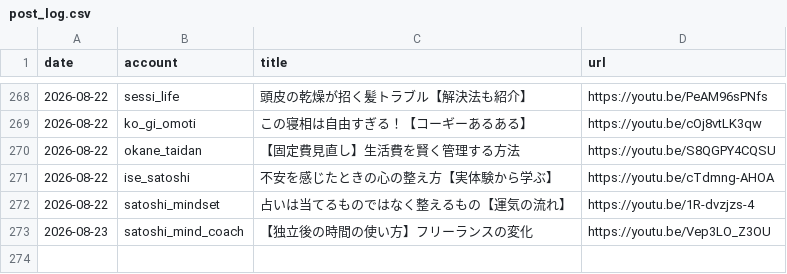
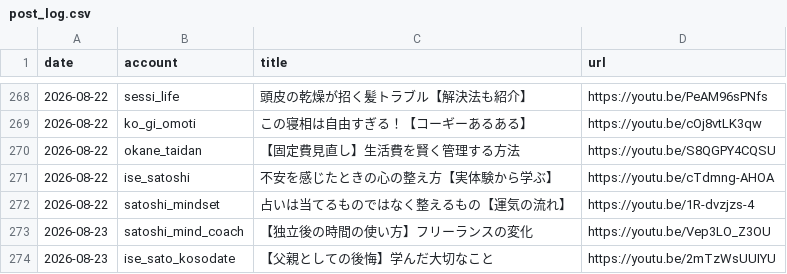
Before and after one commit to iseise0226/sns-automation, a CSV file: data/post_log.csv, drawn as a sheet; only a part is shown, gaps mark what is left out.

Commit message:
chore: WF6 topic progress - ise_sato_kosodate

```diff
--- a/data/post_log.csv
+++ b/data/post_log.csv
@@ -273 +273,2 @@ date,account,title,url
 2026-08-23,satoshi_mind_coach,"【独立後の時間の使い方】フリーランスの変化",https://youtu.be/Vep3LO_Z3OU
+2026-08-23,ise_sato_kosodate,"【父親としての後悔】学んだ大切なこと",https://youtu.be/2mTzWsUUIYU
```
Also changed, not shown: 1 other file.
